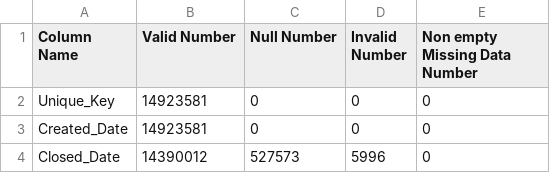
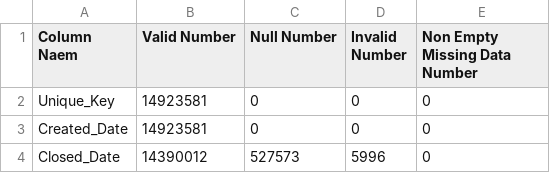
Before and after one commit to hzhao16/Big_Data_project, a CSV file: type_result.csv, drawn as a sheet; only a part is shown; the diff names each change by its address in the sheet, - before the commit and + after, or states it on an @@ line.

Commit message:
produce type_result.pdf

```diff
--- a/type_result.csv
+++ b/type_result.csv
-A1: Column Name
+A1: Column Naem
-E1: Non empty Missing Data Number
+E1: Non Empty Missing Data Number
```
Also changed, not shown: 2 other files.
